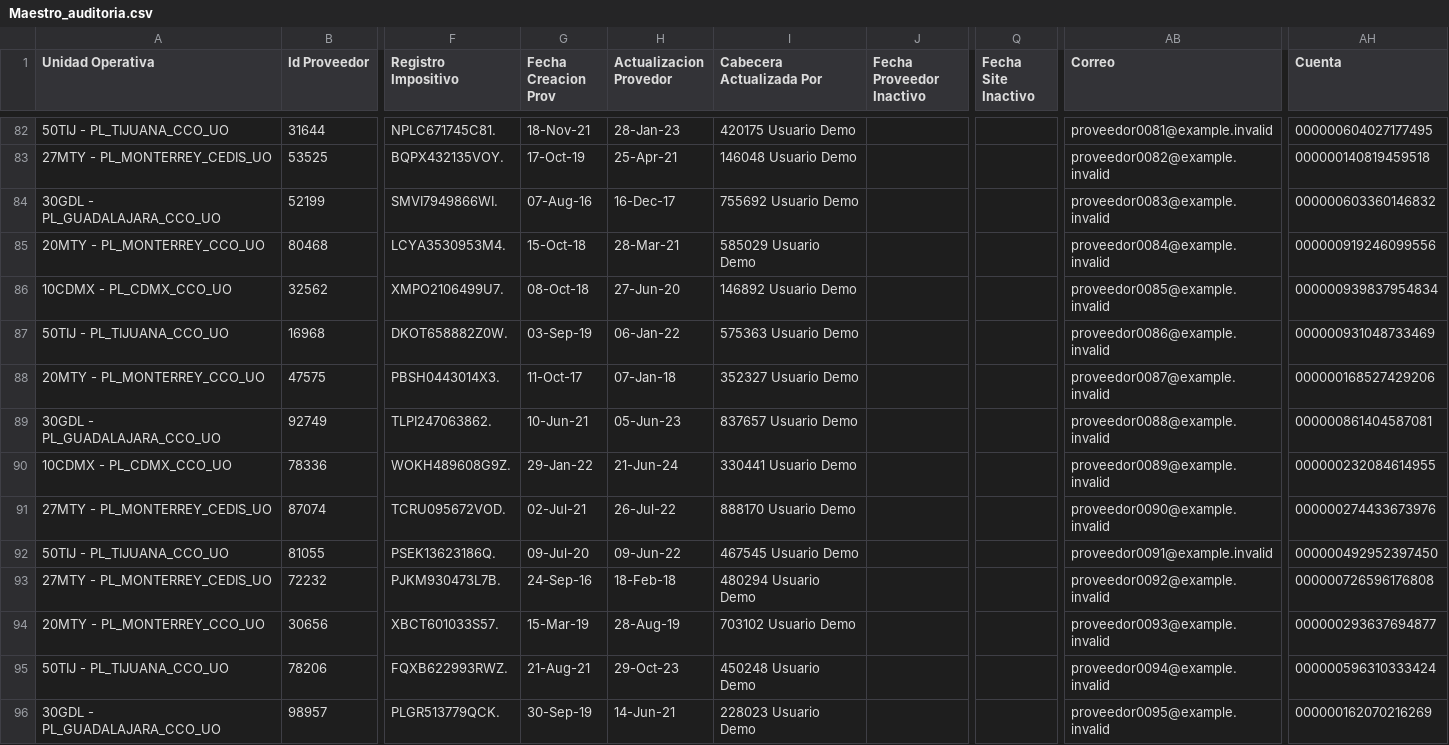
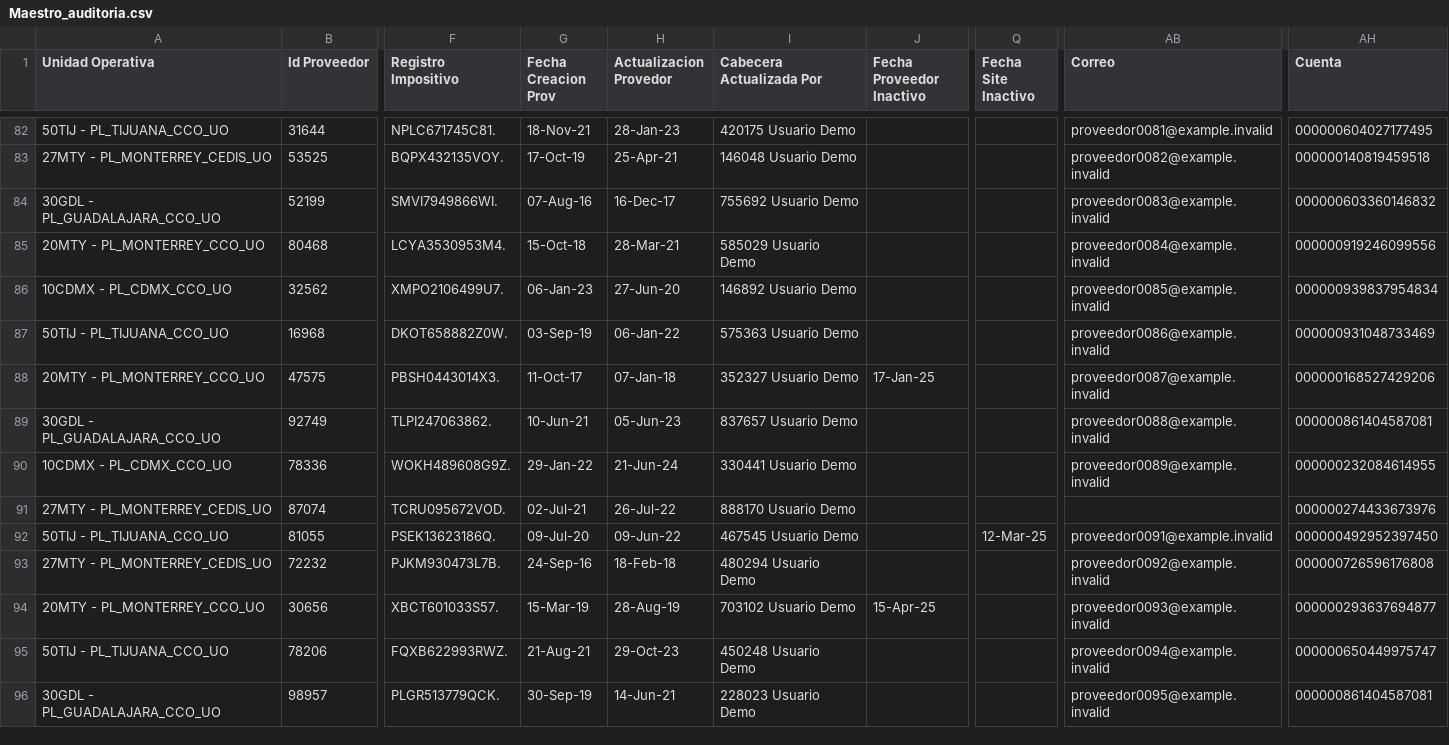
Before and after one commit to Ricardo-B04/streamlit-auditoria, a CSV file: datos/Maestro_auditoria.csv, drawn as a sheet; only a part is shown, gaps mark what is left out; the diff covers the shown part only; the diff names each change by its address in the sheet, - before the commit and + after, or states it on an @@ line.

Commit message:
Mejorar la exploración de reglas y balancear los datos simulados

```diff
--- a/datos/Maestro_auditoria.csv
+++ b/datos/Maestro_auditoria.csv
-G86 (Fecha Creacion Prov): 08-Oct-18
+G86 (Fecha Creacion Prov): 06-Jan-23
-J88 (Fecha Proveedor Inactivo): (empty)
+J88 (Fecha Proveedor Inactivo): 17-Jan-25
-AB91 (Correo): proveedor0090@example.invalid
+AB91 (Correo): (empty)
-Q92 (Fecha Site Inactivo): (empty)
+Q92 (Fecha Site Inactivo): 12-Mar-25
-J94 (Fecha Proveedor Inactivo): (empty)
+J94 (Fecha Proveedor Inactivo): 15-Apr-25
-AH95 (Cuenta): 000000596310333424
+AH95 (Cuenta): 000000650449975747
-AH96 (Cuenta): 000000162070216269
+AH96 (Cuenta): 000000861404587081
```
Also changed, not shown: 70 edited cells elsewhere in this file, 10 other files.
